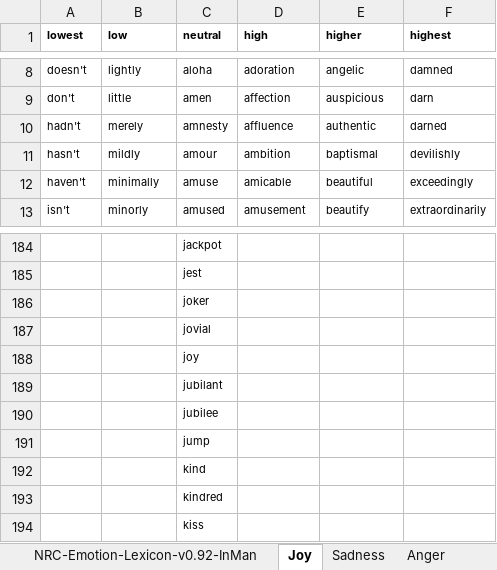
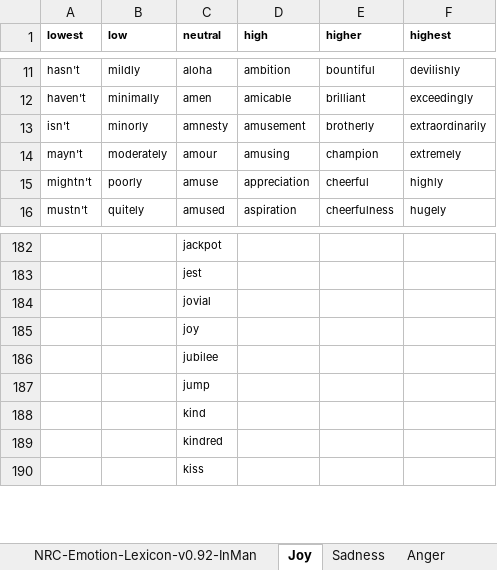
Before and after one commit to adamjohndbenitez/emotector, an Excel workbook: R/final-list-of-emotion.xlsx, sheet Joy, drawn as a sheet; only a part is shown, gaps mark what is left out; values as stored, in another font and other column widths than the file's, no borders; removed rows and columns are numbered as before the commit, all else as after; the diff covers the shown part only; the diff names each change by its address in the sheet, - before the commit and + after, or states it on an @@ line.

```diff
--- a/R/final-list-of-emotion.xlsx (sheet Joy)
+++ b/R/final-list-of-emotion.xlsx (sheet Joy)
-A11 (lowest): doesn't
+A11 (lowest): hasn't
-B11 (low): lightly
+B11 (low): mildly
-D11 (high): adoration
+D11 (high): ambition
-E11 (higher): angelic
+E11 (higher): bountiful
-F11 (highest): damned
+F11 (highest): devilishly
-A12 (lowest): don't
+A12 (lowest): haven't
-B12 (low): little
+B12 (low): minimally
-D12 (high): affection
+D12 (high): amicable
-E12 (higher): auspicious
+E12 (higher): brilliant
-F12 (highest): darn
+F12 (highest): exceedingly
-A13 (lowest): hadn't
+A13 (lowest): isn't
-B13 (low): merely
+B13 (low): minorly
-D13 (high): affluence
+D13 (high): amusement
-E13 (higher): authentic
+E13 (higher): brotherly
-F13 (highest): darned
+F13 (highest): extraordinarily
-A14 (lowest): hasn't
+A14 (lowest): mayn't
-B14 (low): mildly
+B14 (low): moderately
-D14 (high): ambition
+D14 (high): amusing
-E14 (higher): baptismal
+E14 (higher): champion
-F14 (highest): devilishly
+F14 (highest): extremely
-A15 (lowest): haven't
+A15 (lowest): mightn't
-B15 (low): minimally
+B15 (low): poorly
-D15 (high): amicable
+D15 (high): appreciation
-E15 (higher): beautiful
+E15 (higher): cheerful
-F15 (highest): exceedingly
+F15 (highest): highly
-A16 (lowest): isn't
+A16 (lowest): mustn't
-B16 (low): minorly
+B16 (low): quitely
-D16 (high): amusement
+D16 (high): aspiration
-E16 (higher): beautify
+E16 (higher): cheerfulness
-F16 (highest): extraordinarily
+F16 (highest): hugely
-row 186:  |  | joker
-row 189:  |  | jubilant
```
Also changed, not shown: 15 added rows, 14 removed rows and 284 edited cells elsewhere in this sheet, sheet Fear, sheet Anger, sheet Sadness, sheet Disgust, final-list-of-emotion.xlsx.
